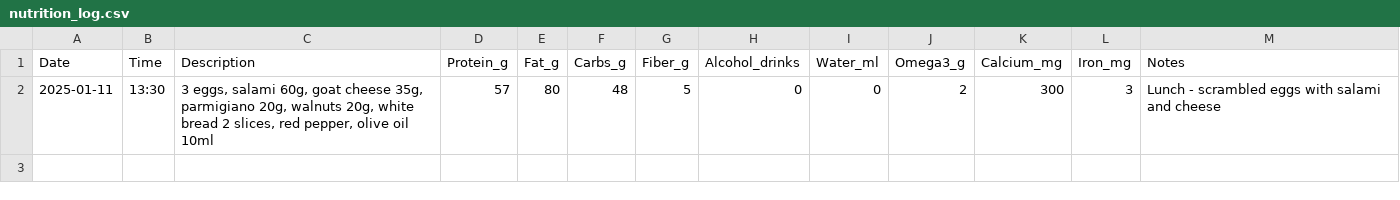
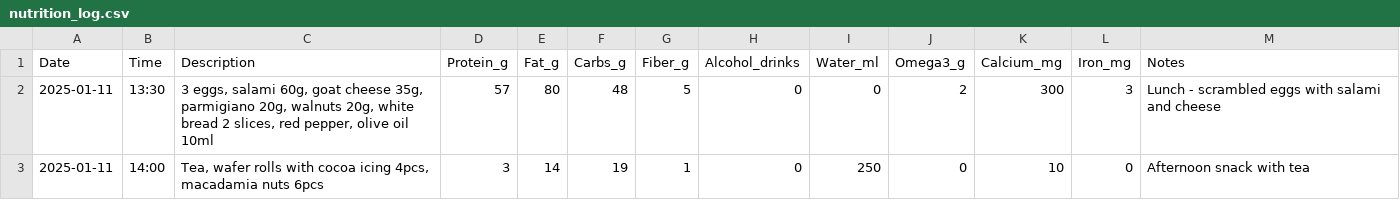
Before and after one commit to ray752/cooking_friend, a CSV file: nutrition_log.csv, drawn as a sheet; the diff names each change by its address in the sheet, - before the commit and + after, or states it on an @@ line.

Commit message:
Log afternoon snack - wafer rolls and macadamias

```diff
--- a/nutrition_log.csv
+++ b/nutrition_log.csv
+row 3: 2025-01-11 | 14:00 | Tea, wafer rolls with cocoa icing 4pcs, macadamia nuts 6pcs | 3 | 14 | 19 | 1 | 0 | 250 | 0 | 10 | 0 | Afternoon snack with tea
```
